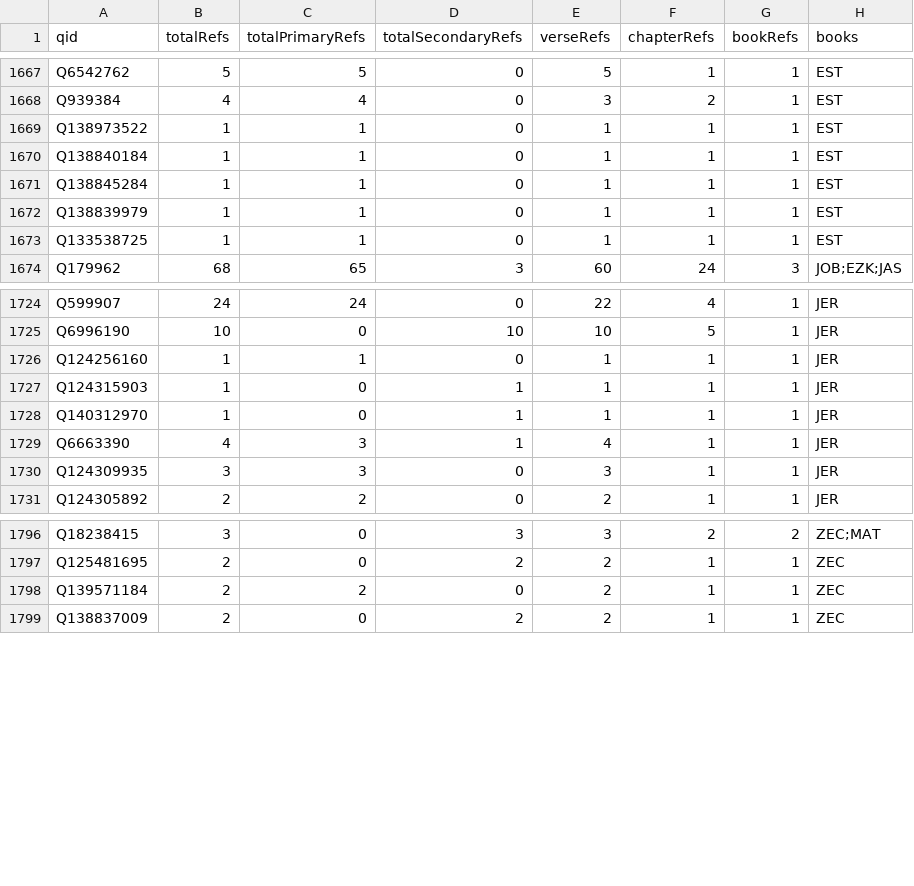
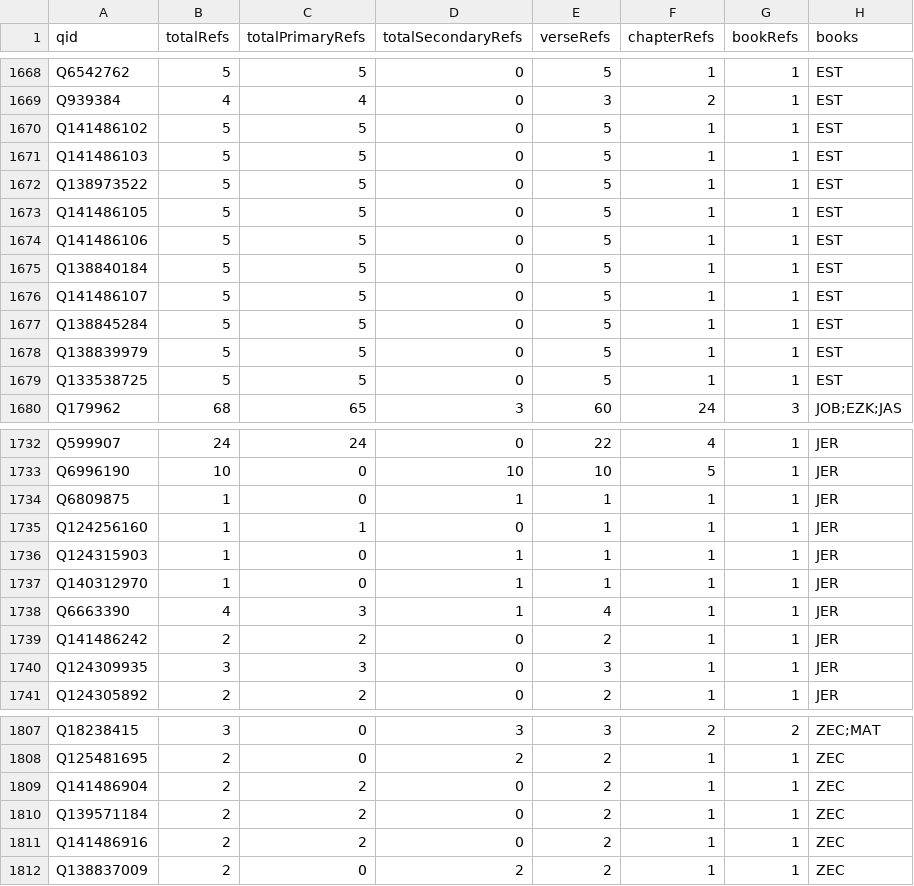
Before and after one commit to BrianMacIntosh/bsb-wikidata, a CSV file: generated/occurrences.csv, drawn as a sheet; only a part is shown, gaps mark what is left out; the diff covers the shown part only.

```diff
--- a/generated/occurrences.csv
+++ b/generated/occurrences.csv
@@ -1668,7 +1669,12 @@ Q6542762,5,5,0,5,1,1,EST
 Q939384,4,4,0,3,2,1,EST
-Q138973522,1,1,0,1,1,1,EST
-Q138840184,1,1,0,1,1,1,EST
-Q138845284,1,1,0,1,1,1,EST
-Q138839979,1,1,0,1,1,1,EST
-Q133538725,1,1,0,1,1,1,EST
+Q141486102,5,5,0,5,1,1,EST
+Q141486103,5,5,0,5,1,1,EST
+Q138973522,5,5,0,5,1,1,EST
+Q141486105,5,5,0,5,1,1,EST
+Q141486106,5,5,0,5,1,1,EST
+Q138840184,5,5,0,5,1,1,EST
+Q141486107,5,5,0,5,1,1,EST
+Q138845284,5,5,0,5,1,1,EST
+Q138839979,5,5,0,5,1,1,EST
+Q133538725,5,5,0,5,1,1,EST
 Q179962,68,65,3,60,24,3,JOB;EZK;JAS
@@ -1725,2 +1733,3 @@ Q599907,24,24,0,22,4,1,JER
 Q6996190,10,0,10,10,5,1,JER
+Q6809875,1,0,1,1,1,1,JER
 Q124256160,1,1,0,1,1,1,JER
@@ -1729,2 +1738,3 @@ Q140312970,1,0,1,1,1,1,JER
 Q6663390,4,3,1,4,1,1,JER
+Q141486242,2,2,0,2,1,1,JER
 Q124309935,3,3,0,3,1,1,JER
@@ -1797,3 +1808,5 @@ Q18238415,3,0,3,3,2,2,ZEC;MAT
 Q125481695,2,0,2,2,1,1,ZEC
+Q141486904,2,2,0,2,1,1,ZEC
 Q139571184,2,2,0,2,1,1,ZEC
+Q141486916,2,2,0,2,1,1,ZEC
 Q138837009,2,0,2,2,1,1,ZEC
```
Also changed, not shown: 4 added rows and 69 edited cells elsewhere in this file, generated/occurrences-EST.csv, generated/occurrences-ISA.csv, 18 other files.
